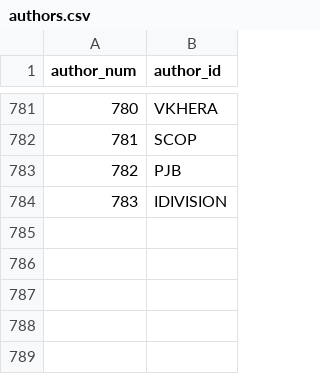
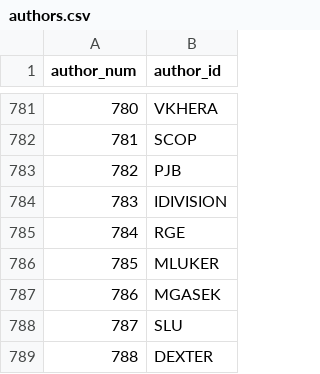
Before and after one commit to madsen/cpan-once-a-week-data, a CSV file: authors.csv, drawn as a sheet; only a part is shown, gaps mark what is left out; the diff names each change by its address in the sheet, - before the commit and + after, or states it on an @@ line.

```diff
--- a/authors.csv
+++ b/authors.csv
+row 785: 784 | RGE
+row 786: 785 | MLUKER
+row 787: 786 | MGASEK
+row 788: 787 | SLU
+row 789: 788 | DEXTER
```
Also changed, not shown: dists.csv, releases.csv.
